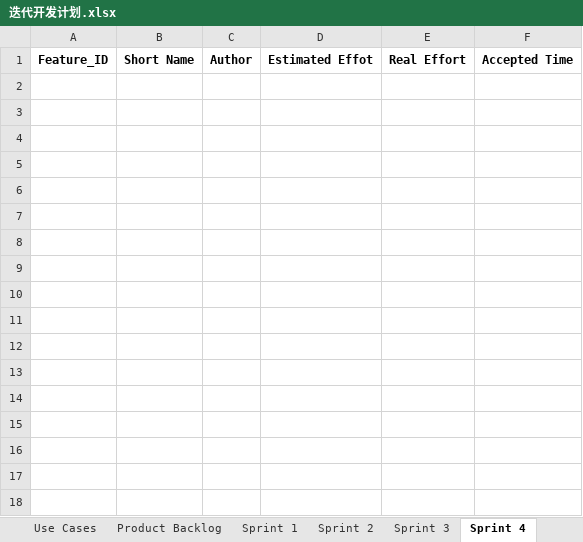
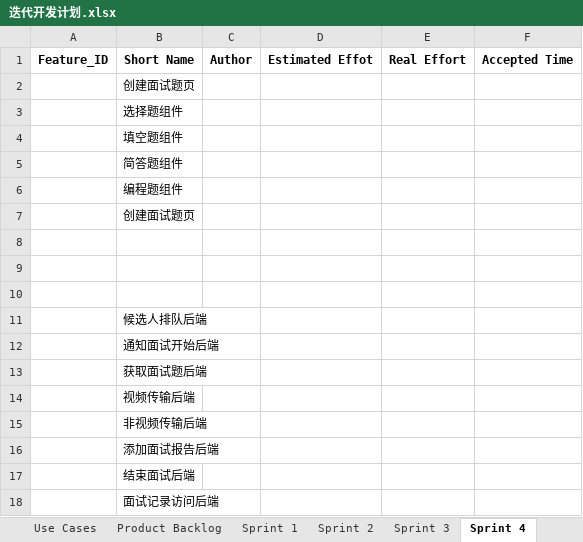
Before and after one commit to xinyangz/interview, an Excel workbook: docs/迭代开发计划.xlsx, sheet Sprint 4, drawn as a sheet; values as stored, in another font and other column widths than the file's, no borders; the diff names each change by its address in the sheet, - before the commit and + after, or states it on an @@ line.

```diff
--- a/docs/迭代开发计划.xlsx (sheet Sprint 4)
+++ b/docs/迭代开发计划.xlsx (sheet Sprint 4)
+row 2:  | 创建面试题页
+row 3:  | 选择题组件
+row 4:  | 填空题组件
+row 5:  | 简答题组件
+row 6:  | 编程题组件
+row 7:  | 创建面试题页
+row 8: (empty)
+row 9: (empty)
+row 10: (empty)
+row 11:  | 候选人排队后端
+row 12:  | 通知面试开始后端
+row 13:  | 获取面试题后端
+row 14:  | 视频传输后端
+row 15:  | 非视频传输后端
+row 16:  | 添加面试报告后端
+row 17:  | 结束面试后端
+row 18:  | 面试记录访问后端
```
Also changed, not shown: sheet Product Backlog, sheet Sprint 2, sheet Use Cases, sheet Sprint 3, sheet Sprint 1, formulas that keep their value, 3 other files.
